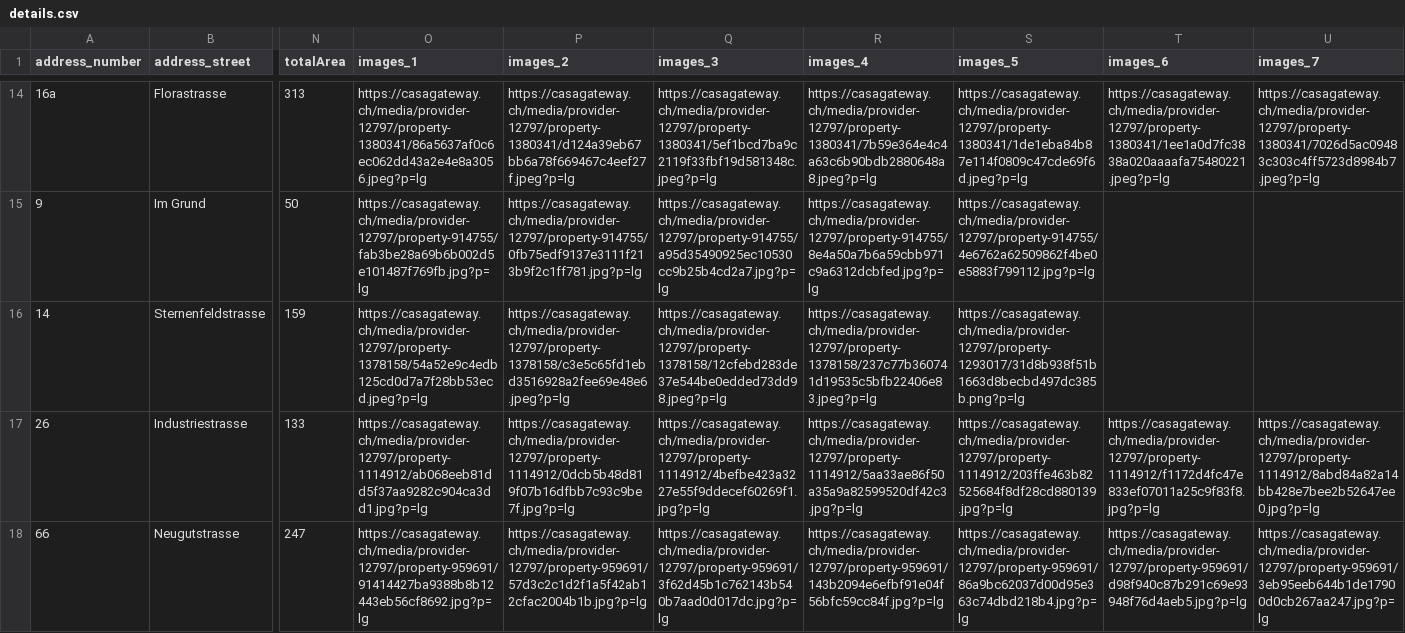
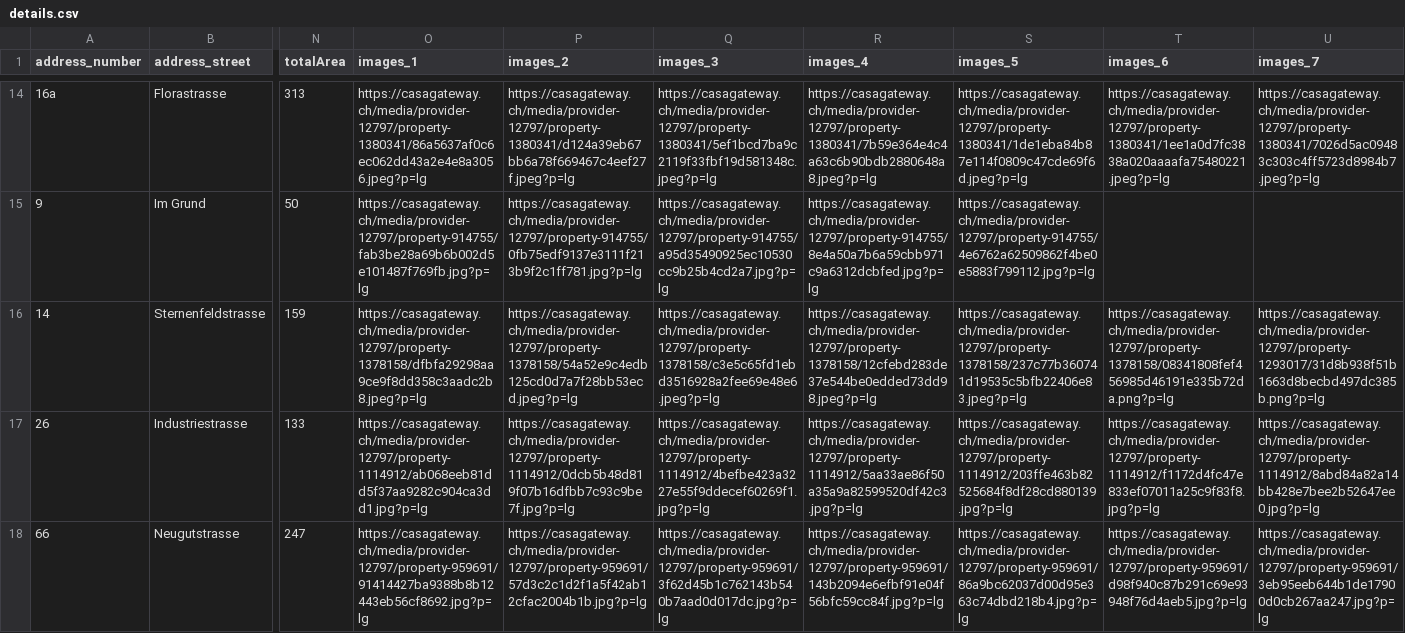
Before and after one commit to remoremote/eichelmann-json, a CSV file: details.csv, drawn as a sheet; only a part is shown, gaps mark what is left out; the diff covers the shown part only; the diff names each change by its address in the sheet, - before the commit and + after, or states it on an @@ line.

```diff
--- a/details.csv
+++ b/details.csv
-O16 (images_1): https://casagateway.ch/media/provider-12797/property-1378158/54a52e9c4edb125cd0d7a7f28bb53ecd.jpeg?p=lg
+O16 (images_1): https://casagateway.ch/media/provider-12797/property-1378158/dfbfa29298aa9ce9f8dd358c3aadc2b8.jpeg?p=lg
-P16 (images_2): https://casagateway.ch/media/provider-12797/property-1378158/c3e5c65fd1ebd3516928a2fee69e48e6.jpeg?p=lg
+P16 (images_2): https://casagateway.ch/media/provider-12797/property-1378158/54a52e9c4edb125cd0d7a7f28bb53ecd.jpeg?p=lg
-Q16 (images_3): https://casagateway.ch/media/provider-12797/property-1378158/12cfebd283de37e544be0edded73dd98.jpeg?p=lg
+Q16 (images_3): https://casagateway.ch/media/provider-12797/property-1378158/c3e5c65fd1ebd3516928a2fee69e48e6.jpeg?p=lg
-R16 (images_4): https://casagateway.ch/media/provider-12797/property-1378158/237c77b360741d19535c5bfb22406e83.jpeg?p=lg
+R16 (images_4): https://casagateway.ch/media/provider-12797/property-1378158/12cfebd283de37e544be0edded73dd98.jpeg?p=lg
-S16 (images_5): https://casagateway.ch/media/provider-12797/property-1293017/31d8b938f51b1663d8becbd497dc385b.png?p=lg
+S16 (images_5): https://casagateway.ch/media/provider-12797/property-1378158/237c77b360741d19535c5bfb22406e83.jpeg?p=lg
-T16 (images_6): (empty)
+T16 (images_6): https://casagateway.ch/media/provider-12797/property-1378158/08341808fef456985d46191e335b72da.png?p=lg
-U16 (images_7): (empty)
+U16 (images_7): https://casagateway.ch/media/provider-12797/property-1293017/31d8b938f51b1663d8becbd497dc385b.png?p=lg
```
Also changed, not shown: 1 removed row and 38 edited cells elsewhere in this file, 2 other files.
